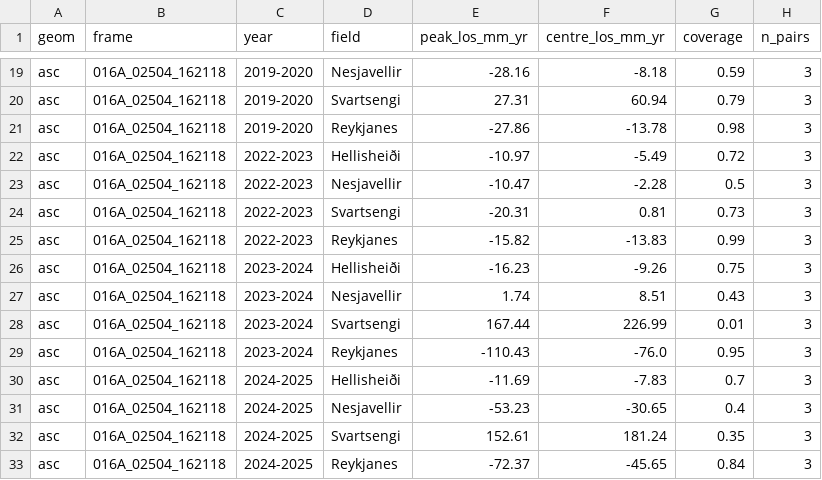
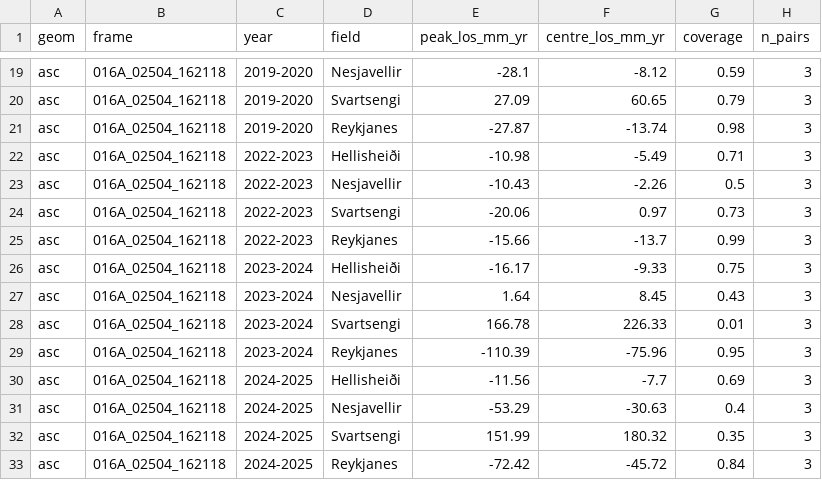
Before and after one commit to bristleconelab/iceland-volcano-watch, a CSV file: docs/data/geothermal_insar_yearly.csv, drawn as a sheet; only a part is shown, gaps mark what is left out; the diff covers the shown part only; the diff names each change by its address in the sheet, - before the commit and + after, or states it on an @@ line.

```diff
--- a/docs/data/geothermal_insar_yearly.csv
+++ b/docs/data/geothermal_insar_yearly.csv
-E19 (peak_los_mm_yr): -28.16
+E19 (peak_los_mm_yr): -28.1
-F19 (centre_los_mm_yr): -8.18
+F19 (centre_los_mm_yr): -8.12
-E20 (peak_los_mm_yr): 27.31
+E20 (peak_los_mm_yr): 27.09
-F20 (centre_los_mm_yr): 60.94
+F20 (centre_los_mm_yr): 60.65
-E21 (peak_los_mm_yr): -27.86
+E21 (peak_los_mm_yr): -27.87
-F21 (centre_los_mm_yr): -13.78
+F21 (centre_los_mm_yr): -13.74
-E22 (peak_los_mm_yr): -10.97
+E22 (peak_los_mm_yr): -10.98
-G22 (coverage): 0.72
+G22 (coverage): 0.71
-E23 (peak_los_mm_yr): -10.47
+E23 (peak_los_mm_yr): -10.43
-F23 (centre_los_mm_yr): -2.28
+F23 (centre_los_mm_yr): -2.26
-E24 (peak_los_mm_yr): -20.31
+E24 (peak_los_mm_yr): -20.06
-F24 (centre_los_mm_yr): 0.81
+F24 (centre_los_mm_yr): 0.97
-E25 (peak_los_mm_yr): -15.82
+E25 (peak_los_mm_yr): -15.66
-F25 (centre_los_mm_yr): -13.83
+F25 (centre_los_mm_yr): -13.7
-E26 (peak_los_mm_yr): -16.23
+E26 (peak_los_mm_yr): -16.17
-F26 (centre_los_mm_yr): -9.26
+F26 (centre_los_mm_yr): -9.33
-E27 (peak_los_mm_yr): 1.74
+E27 (peak_los_mm_yr): 1.64
-F27 (centre_los_mm_yr): 8.51
+F27 (centre_los_mm_yr): 8.45
-E28 (peak_los_mm_yr): 167.44
+E28 (peak_los_mm_yr): 166.78
-F28 (centre_los_mm_yr): 226.99
+F28 (centre_los_mm_yr): 226.33
-E29 (peak_los_mm_yr): -110.43
+E29 (peak_los_mm_yr): -110.39
-F29 (centre_los_mm_yr): -76.0
+F29 (centre_los_mm_yr): -75.96
-E30 (peak_los_mm_yr): -11.69
+E30 (peak_los_mm_yr): -11.56
-F30 (centre_los_mm_yr): -7.83
+F30 (centre_los_mm_yr): -7.7
-G30 (coverage): 0.7
+G30 (coverage): 0.69
-E31 (peak_los_mm_yr): -53.23
+E31 (peak_los_mm_yr): -53.29
-F31 (centre_los_mm_yr): -30.65
+F31 (centre_los_mm_yr): -30.63
-E32 (peak_los_mm_yr): 152.61
+E32 (peak_los_mm_yr): 151.99
-F32 (centre_los_mm_yr): 181.24
+F32 (centre_los_mm_yr): 180.32
-E33 (peak_los_mm_yr): -72.37
+E33 (peak_los_mm_yr): -72.42
-F33 (centre_los_mm_yr): -45.65
+F33 (centre_los_mm_yr): -45.72
```
Also changed, not shown: 63 edited cells elsewhere in this file, docs/data/cycle_recharge.csv, docs/data/event_volume_loss.csv, 38 other files.
